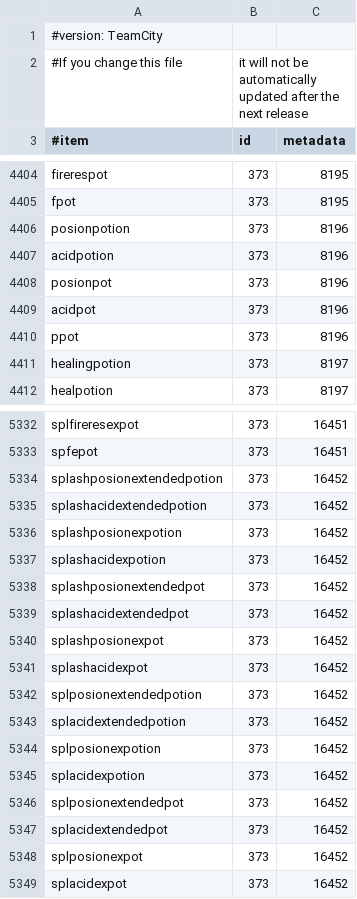
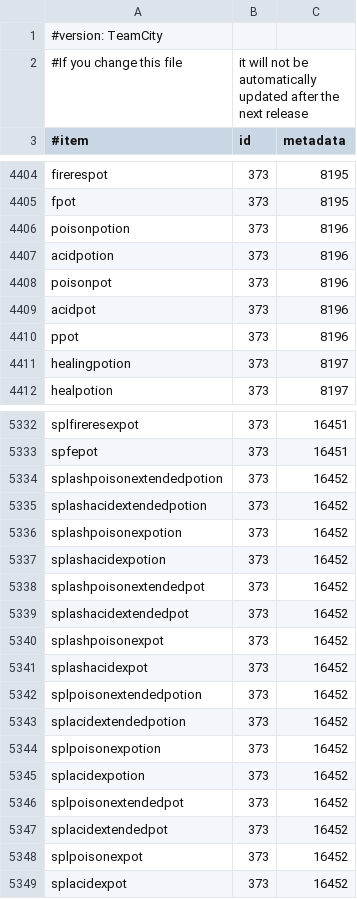
Before and after one commit to EssentialsX/Essentials, a CSV file: Essentials/src/items.csv, drawn as a sheet; only a part is shown, gaps mark what is left out.

Commit message:
fix rest of "posion" aliases

```diff
--- a/Essentials/src/items.csv
+++ b/Essentials/src/items.csv
@@ -4405,5 +4405,5 @@ firerespot,373,8195
 fpot,373,8195
-posionpotion,373,8196
+poisonpotion,373,8196
 acidpotion,373,8196
-posionpot,373,8196
+poisonpot,373,8196
 acidpot,373,8196
@@ -5333,17 +5333,17 @@ splfireresexpot,373,16451
 spfepot,373,16451
-splashposionextendedpotion,373,16452
+splashpoisonextendedpotion,373,16452
 splashacidextendedpotion,373,16452
-splashposionexpotion,373,16452
+splashpoisonexpotion,373,16452
 splashacidexpotion,373,16452
-splashposionextendedpot,373,16452
+splashpoisonextendedpot,373,16452
 splashacidextendedpot,373,16452
-splashposionexpot,373,16452
+splashpoisonexpot,373,16452
 splashacidexpot,373,16452
-splposionextendedpotion,373,16452
+splpoisonextendedpotion,373,16452
 splacidextendedpotion,373,16452
-splposionexpotion,373,16452
+splpoisonexpotion,373,16452
 splacidexpotion,373,16452
-splposionextendedpot,373,16452
+splpoisonextendedpot,373,16452
 splacidextendedpot,373,16452
-splposionexpot,373,16452
+splpoisonexpot,373,16452
 splacidexpot,373,16452
```
